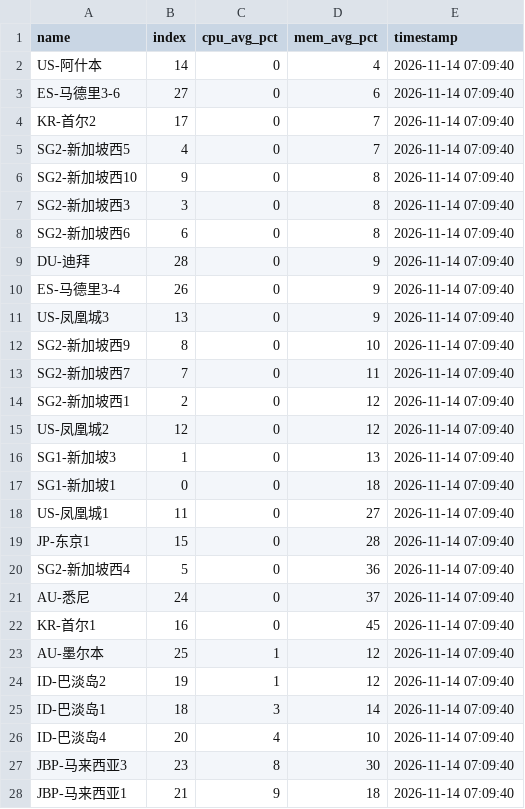
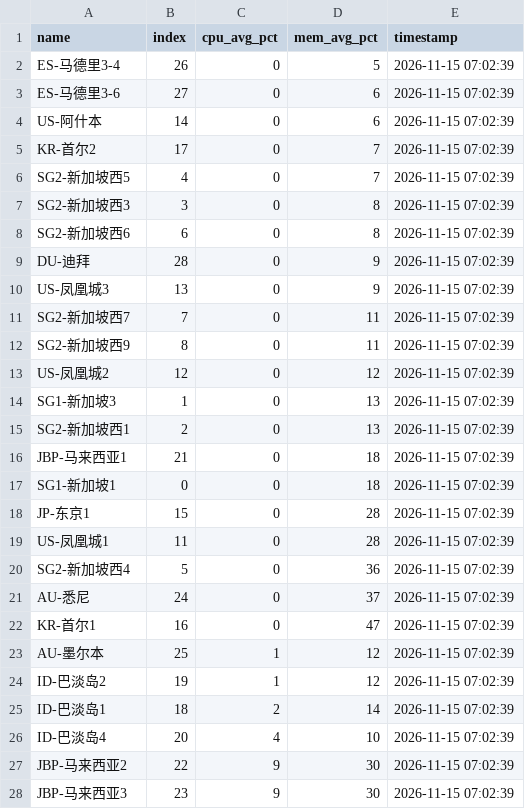
Before and after one commit to suwei8/oci-keepalive-tunnel, a CSV file: csv/resource_usage.csv, drawn as a sheet; only a part is shown; the diff covers the shown part only.

```diff
--- a/csv/resource_usage.csv
+++ b/csv/resource_usage.csv
@@ -1,28 +1,28 @@
 name,index,cpu_avg_pct,mem_avg_pct,timestamp
-US-阿什本,14,0,4,2026-11-14 07:09:40
-ES-马德里3-6,27,0,6,2026-11-14 07:09:40
-KR-首尔2,17,0,7,2026-11-14 07:09:40
-SG2-新加坡西5,4,0,7,2026-11-14 07:09:40
-SG2-新加坡西10,9,0,8,2026-11-14 07:09:40
-SG2-新加坡西3,3,0,8,2026-11-14 07:09:40
-SG2-新加坡西6,6,0,8,2026-11-14 07:09:40
-DU-迪拜,28,0,9,2026-11-14 07:09:40
-ES-马德里3-4,26,0,9,2026-11-14 07:09:40
-US-凤凰城3,13,0,9,2026-11-14 07:09:40
-SG2-新加坡西9,8,0,10,2026-11-14 07:09:40
-SG2-新加坡西7,7,0,11,2026-11-14 07:09:40
-SG2-新加坡西1,2,0,12,2026-11-14 07:09:40
-US-凤凰城2,12,0,12,2026-11-14 07:09:40
-SG1-新加坡3,1,0,13,2026-11-14 07:09:40
-SG1-新加坡1,0,0,18,2026-11-14 07:09:40
-US-凤凰城1,11,0,27,2026-11-14 07:09:40
-JP-东京1,15,0,28,2026-11-14 07:09:40
-SG2-新加坡西4,5,0,36,2026-11-14 07:09:40
-AU-悉尼,24,0,37,2026-11-14 07:09:40
-KR-首尔1,16,0,45,2026-11-14 07:09:40
-AU-墨尔本,25,1,12,2026-11-14 07:09:40
-ID-巴淡岛2,19,1,12,2026-11-14 07:09:40
-ID-巴淡岛1,18,3,14,2026-11-14 07:09:40
-ID-巴淡岛4,20,4,10,2026-11-14 07:09:40
-JBP-马来西亚3,23,8,30,2026-11-14 07:09:40
-JBP-马来西亚1,21,9,18,2026-11-14 07:09:40
+ES-马德里3-4,26,0,5,2026-11-15 07:02:39
+ES-马德里3-6,27,0,6,2026-11-15 07:02:39
+US-阿什本,14,0,6,2026-11-15 07:02:39
+KR-首尔2,17,0,7,2026-11-15 07:02:39
+SG2-新加坡西5,4,0,7,2026-11-15 07:02:39
+SG2-新加坡西3,3,0,8,2026-11-15 07:02:39
+SG2-新加坡西6,6,0,8,2026-11-15 07:02:39
+DU-迪拜,28,0,9,2026-11-15 07:02:39
+US-凤凰城3,13,0,9,2026-11-15 07:02:39
+SG2-新加坡西7,7,0,11,2026-11-15 07:02:39
+SG2-新加坡西9,8,0,11,2026-11-15 07:02:39
+US-凤凰城2,12,0,12,2026-11-15 07:02:39
+SG1-新加坡3,1,0,13,2026-11-15 07:02:39
+SG2-新加坡西1,2,0,13,2026-11-15 07:02:39
+JBP-马来西亚1,21,0,18,2026-11-15 07:02:39
+SG1-新加坡1,0,0,18,2026-11-15 07:02:39
+JP-东京1,15,0,28,2026-11-15 07:02:39
+US-凤凰城1,11,0,28,2026-11-15 07:02:39
+SG2-新加坡西4,5,0,36,2026-11-15 07:02:39
+AU-悉尼,24,0,37,2026-11-15 07:02:39
+KR-首尔1,16,0,47,2026-11-15 07:02:39
+AU-墨尔本,25,1,12,2026-11-15 07:02:39
+ID-巴淡岛2,19,1,12,2026-11-15 07:02:39
+ID-巴淡岛1,18,2,14,2026-11-15 07:02:39
+ID-巴淡岛4,20,4,10,2026-11-15 07:02:39
+JBP-马来西亚2,22,9,30,2026-11-15 07:02:39
+JBP-马来西亚3,23,9,30,2026-11-15 07:02:39
```
Also changed, not shown: 1 added row, 1 removed row and 1 edited cell elsewhere in this file.
